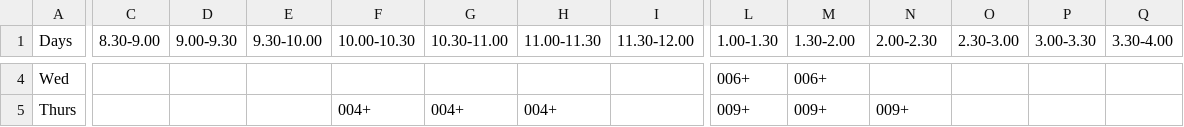
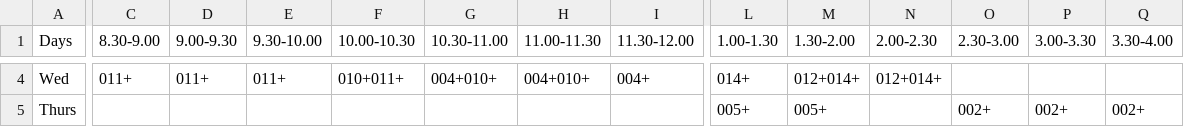
Before and after one commit to adwait-thattey/Class-Management-System, a CSV file: Genetic/timeline1.csv, drawn as a sheet; only a part is shown, gaps mark what is left out; the diff covers the shown part only; the diff names each change by its address in the sheet, - before the commit and + after, or states it on an @@ line.

```diff
--- a/Genetic/timeline1.csv
+++ b/Genetic/timeline1.csv
-C4 (8.30-9.00): (empty)
+C4 (8.30-9.00): 011+
-D4 (9.00-9.30): (empty)
+D4 (9.00-9.30): 011+
-E4 (9.30-10.00): (empty)
+E4 (9.30-10.00): 011+
-F4 (10.00-10.30): (empty)
+F4 (10.00-10.30): 010+011+
-G4 (10.30-11.00): (empty)
+G4 (10.30-11.00): 004+010+
-H4 (11.00-11.30): (empty)
+H4 (11.00-11.30): 004+010+
-I4 (11.30-12.00): (empty)
+I4 (11.30-12.00): 004+
-L4 (1.00-1.30): 006+
+L4 (1.00-1.30): 014+
-M4 (1.30-2.00): 006+
+M4 (1.30-2.00): 012+014+
-N4 (2.00-2.30): (empty)
+N4 (2.00-2.30): 012+014+
-F5 (10.00-10.30): 004+
+F5 (10.00-10.30): (empty)
-G5 (10.30-11.00): 004+
+G5 (10.30-11.00): (empty)
-H5 (11.00-11.30): 004+
+H5 (11.00-11.30): (empty)
-L5 (1.00-1.30): 009+
+L5 (1.00-1.30): 005+
-M5 (1.30-2.00): 009+
+M5 (1.30-2.00): 005+
-N5 (2.00-2.30): 009+
+N5 (2.00-2.30): (empty)
-O5 (2.30-3.00): (empty)
+O5 (2.30-3.00): 002+
-P5 (3.00-3.30): (empty)
+P5 (3.00-3.30): 002+
-Q5 (3.30-4.00): (empty)
+Q5 (3.30-4.00): 002+
```
Also changed, not shown: 61 edited cells elsewhere in this file, 1 other file.
